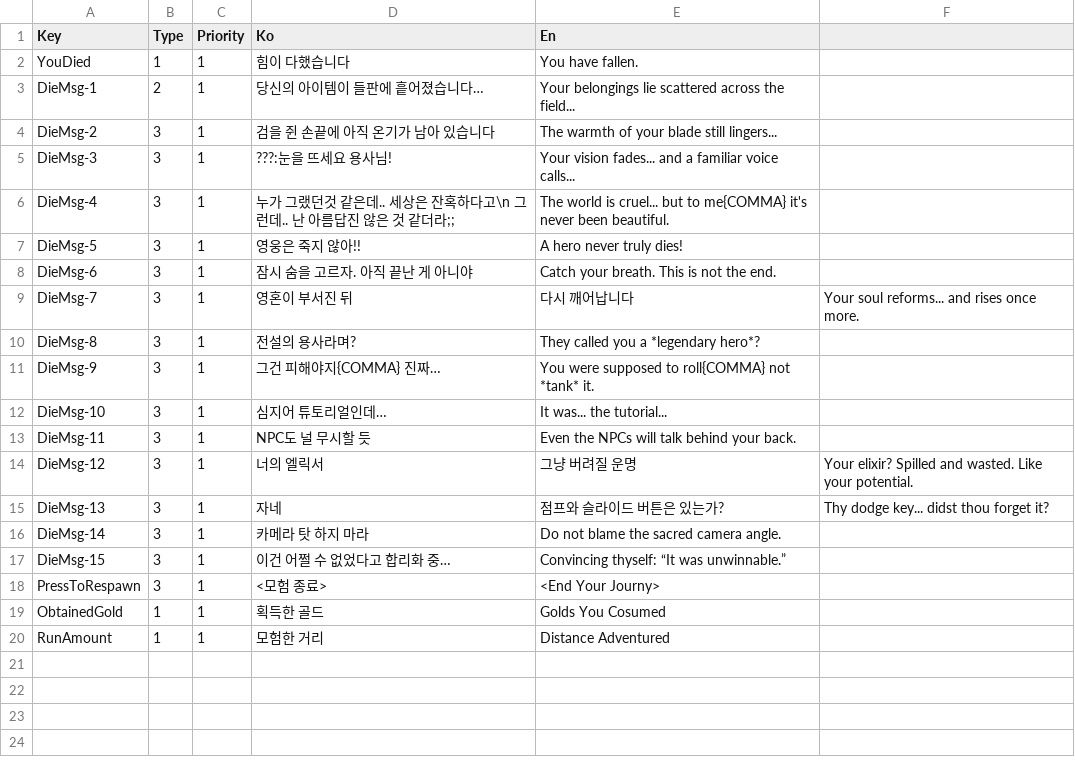
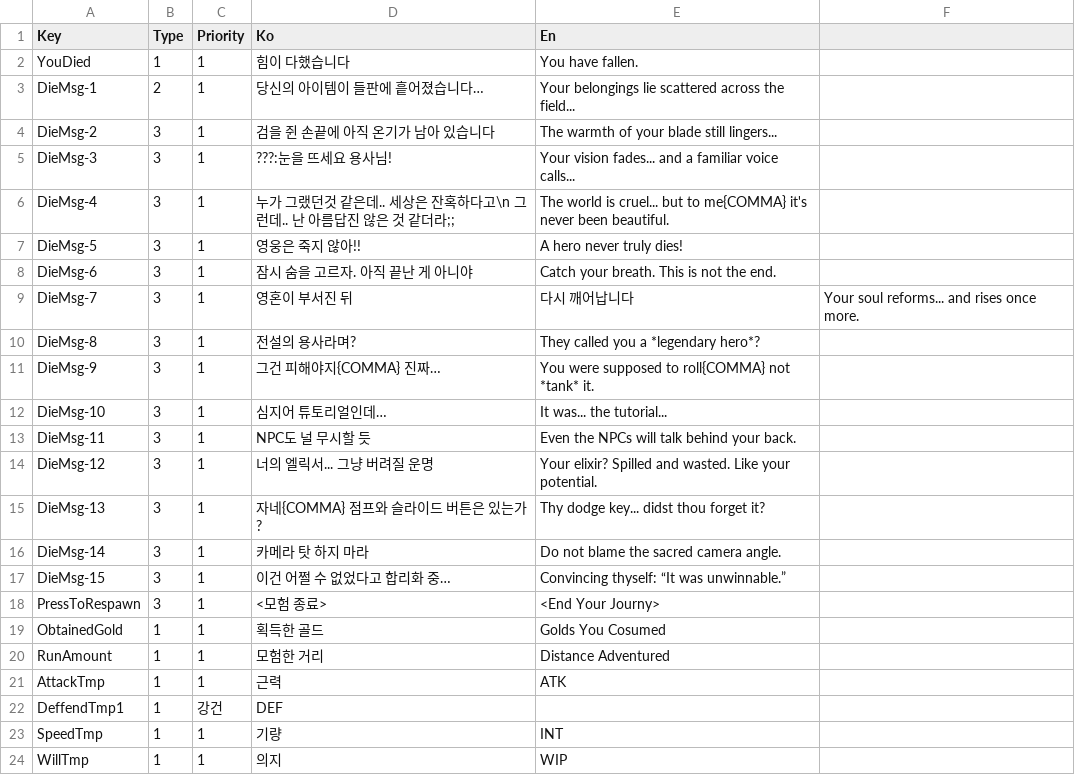
Before and after one commit to oty0365/3MUD, a CSV file: Assets/Resources/Texts/3MUD_UI_Data.csv, drawn as a sheet.

```diff
--- a/Assets/Resources/Texts/3MUD_UI_Data.csv
+++ b/Assets/Resources/Texts/3MUD_UI_Data.csv
@@ -13,4 +13,4 @@ DieMsg-10,3,1,심지어 튜토리얼인데…,It was... the tutorial...
 DieMsg-11,3,1,NPC도 널 무시할 듯,Even the NPCs will talk behind your back.
-DieMsg-12,3,1,너의 엘릭서, 그냥 버려질 운명,Your elixir? Spilled and wasted. Like your potential.
-DieMsg-13,3,1,자네, 점프와 슬라이드 버튼은 있는가?,Thy dodge key... didst thou forget it?
+DieMsg-12,3,1,너의 엘릭서... 그냥 버려질 운명,Your elixir? Spilled and wasted. Like your potential.
+DieMsg-13,3,1,자네{COMMA} 점프와 슬라이드 버튼은 있는가?,Thy dodge key... didst thou forget it?
 DieMsg-14,3,1,카메라 탓 하지 마라,Do not blame the sacred camera angle.
@@ -20 +20,5 @@ ObtainedGold,1,1,획득한 골드,Golds You Cosumed
 RunAmount,1,1,모험한 거리,Distance Adventured
+AttackTmp,1,1,근력,ATK
+DeffendTmp1,1,강건,DEF
+SpeedTmp,1,1,기량,INT
+WillTmp,1,1,의지,WIP
```
Also changed, not shown: 21 other files.
